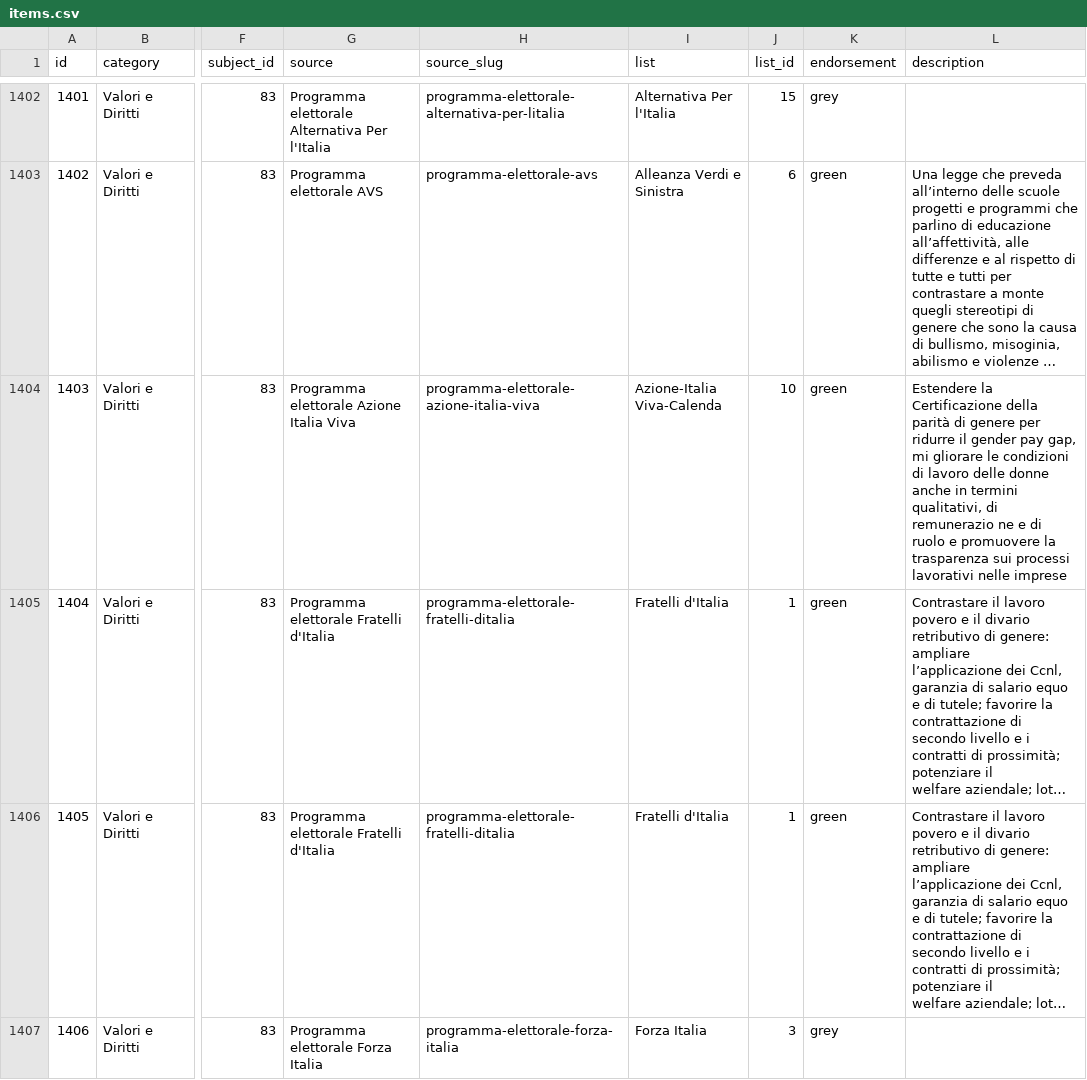
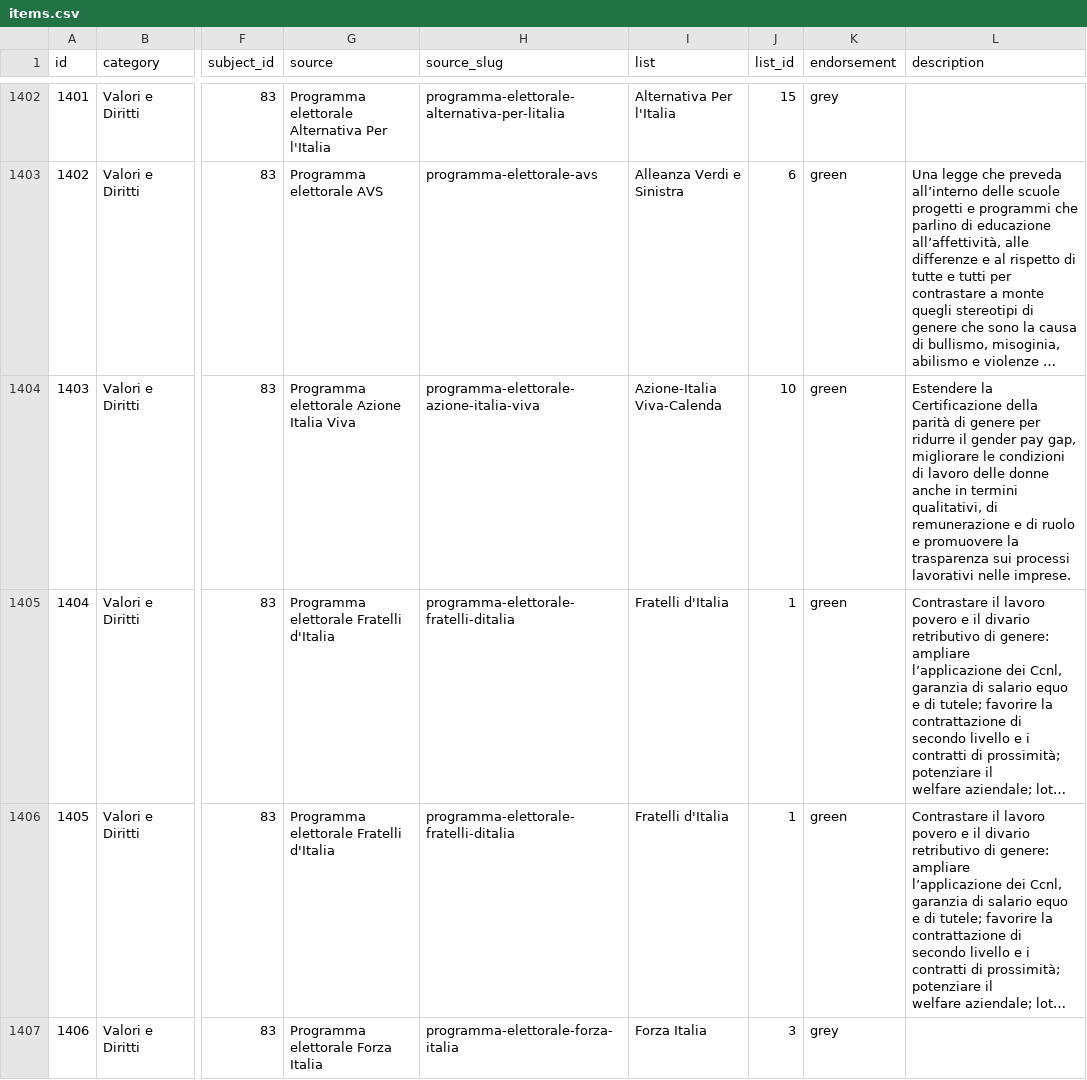
Before and after one commit to indecis-it/data, a CSV file: data/items.csv, drawn as a sheet; only a part is shown, gaps mark what is left out; long unchanged cells end in …; the diff covers the shown part only; the diff names each change by its address in the sheet, - before the commit and + after, or states it on an @@ line.

```diff
--- a/data/items.csv
+++ b/data/items.csv
-L1404 (description): …pay gap, mi gliorare le condizioni di lavoro delle donne anche in termini qualitativi, di remunerazio ne e di ruolo e promuovere la trasparenza sui processi lavorativi nelle imprese
+L1404 (description): …pay gap, migliorare le condizioni di lavoro delle donne anche in termini qualitativi, di remunerazione e di ruolo e promuovere la trasparenza sui processi lavorativi nelle imprese.
```
Also changed, not shown: 43 edited cells elsewhere in this file, 3 other files.
